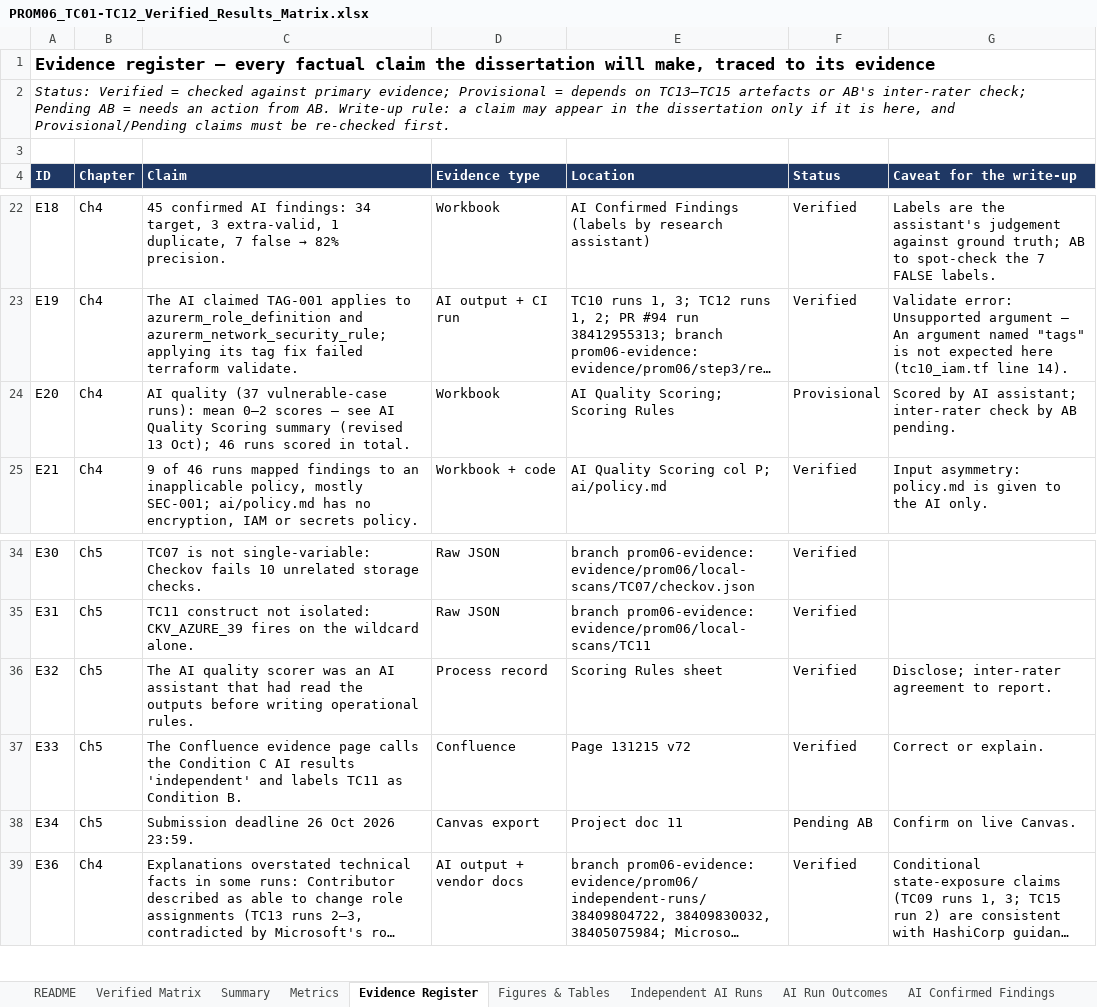
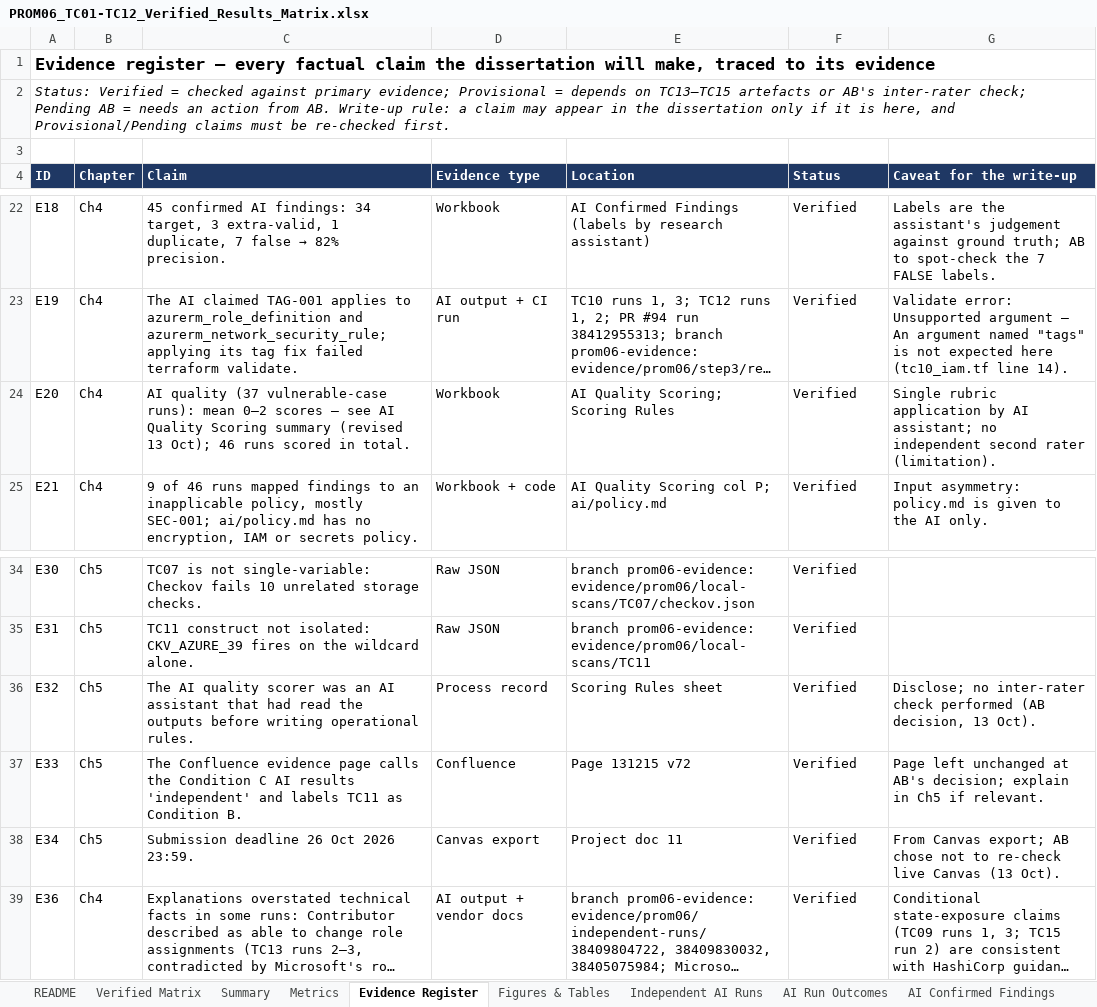
Before and after one commit to abdulwaheed384/ai-pr-review, an Excel workbook: evidence/prom06/PROM06_TC01-TC12_Verified_Results_Matrix.xlsx, sheet Evidence Register, drawn as a sheet; only a part is shown, gaps mark what is left out; long unchanged cells end in …; values as stored, in another font and other column widths than the file's, no borders; charts and pictures and conditional formats not drawn; the diff names each change by its address in the sheet, - before the commit and + after, or states it on an @@ line.

```diff
--- a/evidence/prom06/PROM06_TC01-TC12_Verified_Results_Matrix.xlsx (sheet Evidence Register)
+++ b/evidence/prom06/PROM06_TC01-TC12_Verified_Results_Matrix.xlsx (sheet Evidence Register)
-F24 (Status): Provisional
+F24 (Status): Verified
-G24 (Caveat for the write-up): Scored by AI assistant; inter-rater check by AB pending.
+G24 (Caveat for the write-up): Single rubric application by AI assistant; no independent second rater (limitation).
-G36 (Caveat for the write-up): Disclose; inter-rater agreement to report.
+G36 (Caveat for the write-up): Disclose; no inter-rater check performed (AB decision, 13 Oct).
-G37 (Caveat for the write-up): Correct or explain.
+G37 (Caveat for the write-up): Page left unchanged at AB's decision; explain in Ch5 if relevant.
-F38 (Status): Pending AB
+F38 (Status): Verified
-G38 (Caveat for the write-up): Confirm on live Canvas.
+G38 (Caveat for the write-up): From Canvas export; AB chose not to re-check live Canvas (13 Oct).
```
Also changed, not shown: sheet Figures & Tables, sheet Scoring Rules, other sheet tabs, 6 other files.
